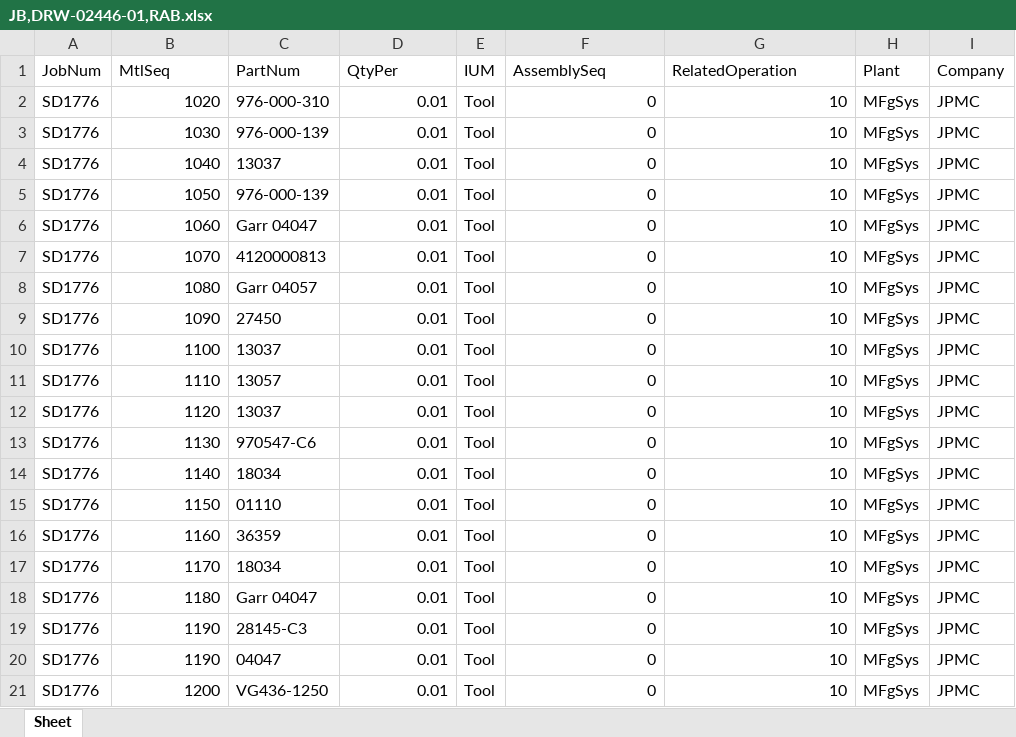
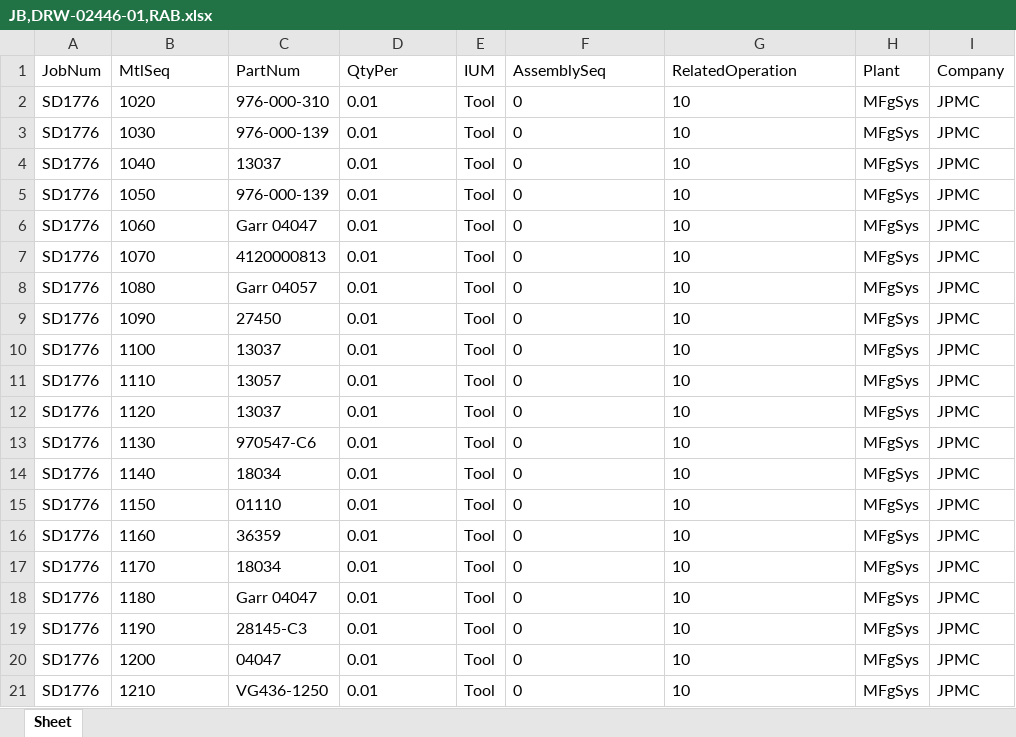
Before and after one commit to mikemogil/FinalVsCodeProject, an Excel workbook: JB,DRW-02446-01,RAB.xlsx, sheet Sheet, drawn as a sheet; only a part is shown; values as stored, in another font and other column widths than the file's, no borders; the diff names each change by its address in the sheet, - before the commit and + after, or states it on an @@ line.

```diff
--- a/JB,DRW-02446-01,RAB.xlsx (sheet Sheet)
+++ b/JB,DRW-02446-01,RAB.xlsx (sheet Sheet)
-B2:B19 alignment: right
+B2:B19 alignment: left
-D2:D21 alignment: right
+D2:D21 alignment: left
-F2:G21 alignment: right
+F2:G21 alignment: left
-B20 (MtlSeq): 1190
+B20 (MtlSeq): 1200
-B21 (MtlSeq): 1200
+B21 (MtlSeq): 1210
```
Also changed, not shown: JB,325-09103505-03,02.xlsx, PRB,325-09103505-03,02.xlsx, 8 other files.
